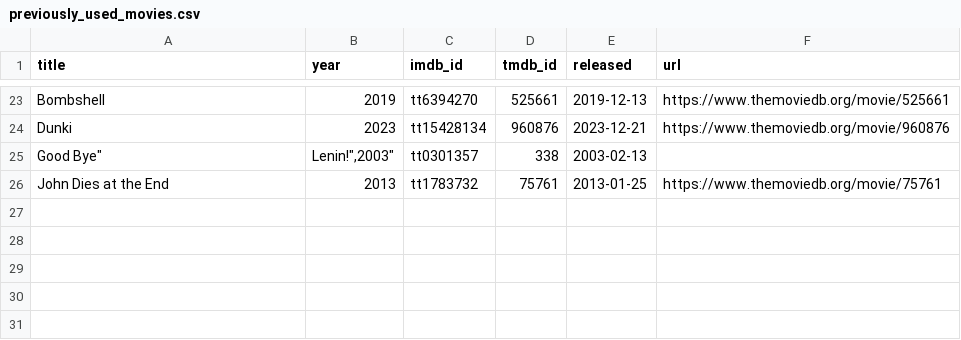
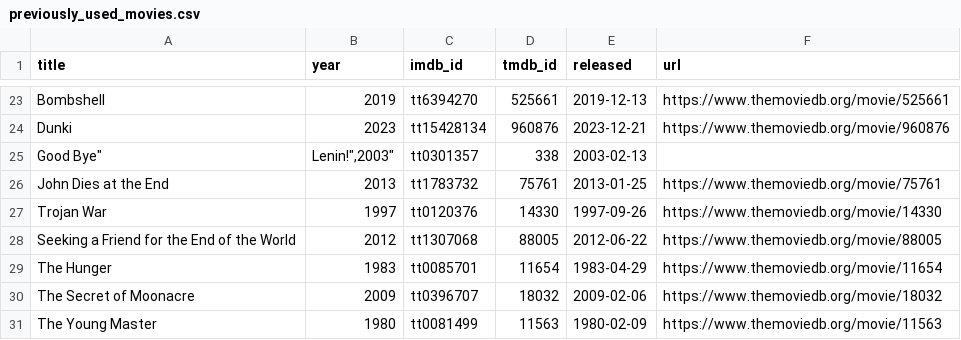
Before and after one commit to ThatMovieGuyOriginal/movie-feeds, a CSV file: movies/previously_used_movies.csv, drawn as a sheet; only a part is shown, gaps mark what is left out; the diff names each change by its address in the sheet, - before the commit and + after, or states it on an @@ line.

```diff
--- a/movies/previously_used_movies.csv
+++ b/movies/previously_used_movies.csv
+row 27: Trojan War | 1997 | tt0120376 | 14330 | 1997-09-26 | https://www.themoviedb.org/movie/14330
+row 28: Seeking a Friend for the End of the World | 2012 | tt1307068 | 88005 | 2012-06-22 | https://www.themoviedb.org/movie/88005
+row 29: The Hunger | 1983 | tt0085701 | 11654 | 1983-04-29 | https://www.themoviedb.org/movie/11654
+row 30: The Secret of Moonacre | 2009 | tt0396707 | 18032 | 2009-02-06 | https://www.themoviedb.org/movie/18032
+row 31: The Young Master | 1980 | tt0081499 | 11563 | 1980-02-09 | https://www.themoviedb.org/movie/11563
```
Also changed, not shown: movies/daily_discovery.csv.
